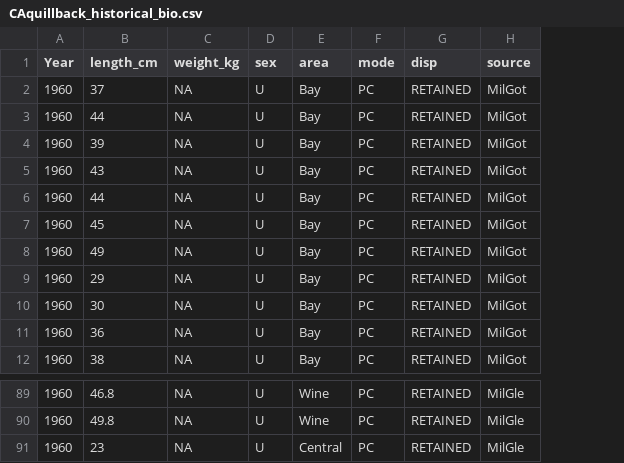
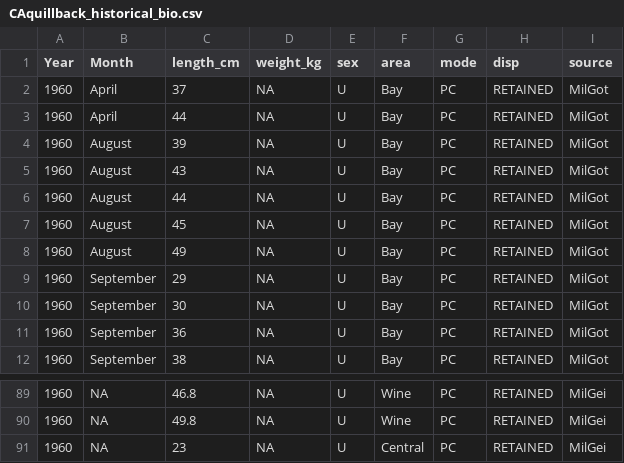
Before and after one commit to pfmc-assessments/CA_quillback_rockfish_2025, a CSV file: data/CAquillback_historical_bio.csv, drawn as a sheet; only a part is shown, gaps mark what is left out; addresses are those after the commit; the diff covers the shown part only; the diff names each change by its address in the sheet, - before the commit and + after, or states it on an @@ line.

```diff
--- a/data/CAquillback_historical_bio.csv
+++ b/data/CAquillback_historical_bio.csv
+column B (Month), rows 2-12: April | April | August | August | August | August | August | September | September | September | September; rows 89-91: all NA
-I89:I91 (source): MilGle
+I89:I91 (source): MilGei
```
Also changed, not shown: 54 edited cells elsewhere in this file, 1 other file.
